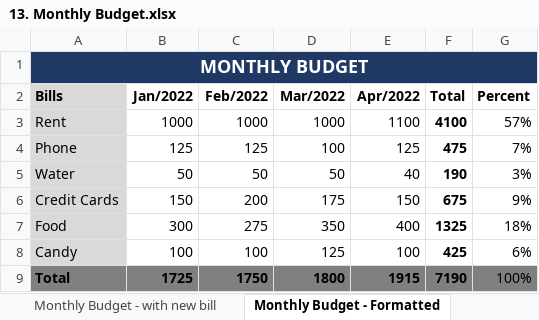
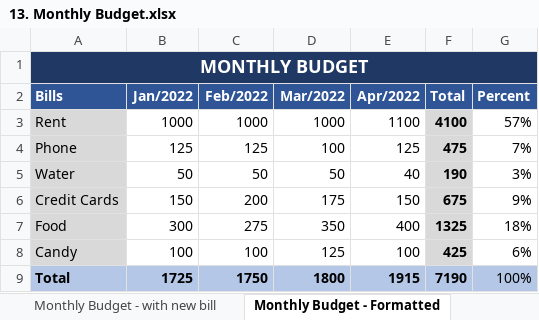
Before and after one commit to gitmoin/excel-practice, an Excel workbook: 13. Monthly Budget.xlsx, sheet Monthly Budget - Formatted, drawn as a sheet; values as stored, in another font and other column widths than the file's, no borders; the diff names each change by its address in the sheet, - before the commit and + after, or states it on an @@ line.

```diff
--- a/13. Monthly Budget.xlsx (sheet Monthly Budget - Formatted)
+++ b/13. Monthly Budget.xlsx (sheet Monthly Budget - Formatted)
-A2 fill: #D9D9D9
+A2 fill: #2F5597
-A2:G2 text colour: black
+A2:G2 text colour: #FFFFFF
-B2:G2 fill: none
+B2:G2 fill: #2F5597
-F3:F8 fill: none
+F3:F8 fill: #D9D9D9
-A9:G9 fill: #808080
+A9:G9 fill: #B4C7E7
```
Also changed, not shown: other sheet tabs, charts or pictures, First.xlsx.
